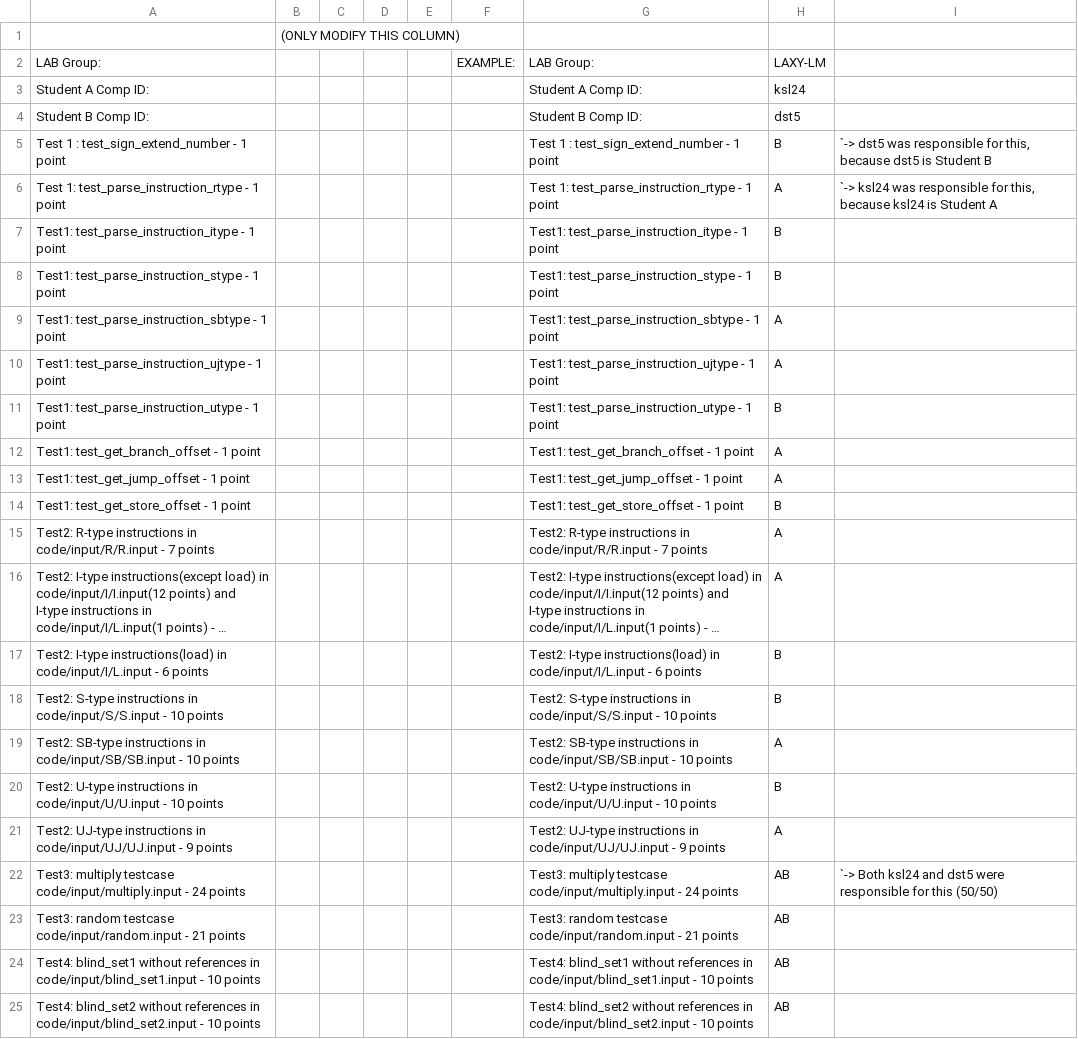
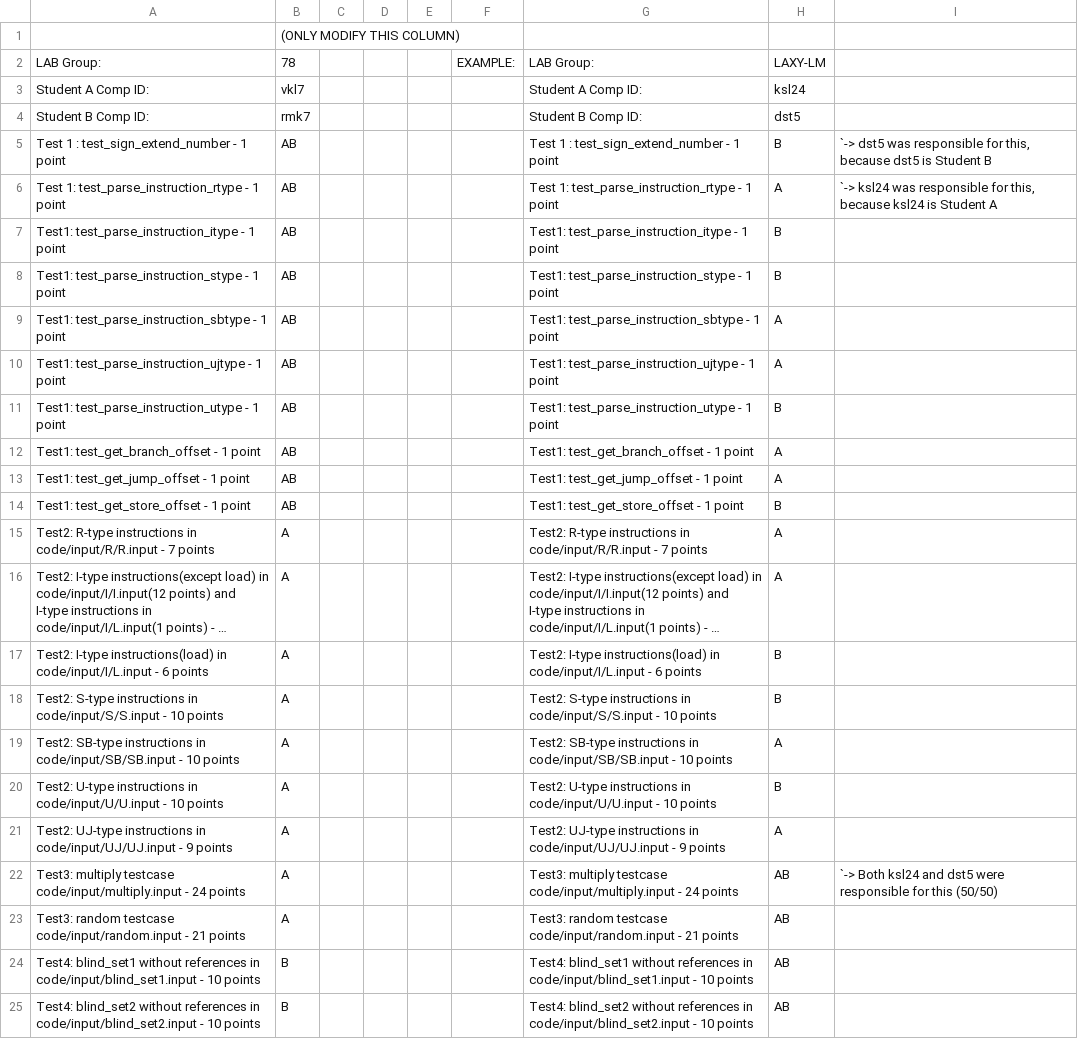
Before and after one commit to RMJun5/ENSC_254, a CSV file: lab2-base-code/WorkDistForGrading.csv, drawn as a sheet; long unchanged cells end in …; the diff names each change by its address in the sheet, - before the commit and + after, or states it on an @@ line.

Commit message:
Add files via upload

```diff
--- a/lab2-base-code/WorkDistForGrading.csv
+++ b/lab2-base-code/WorkDistForGrading.csv
-B2: (empty)
+B2: 78
-B3: (empty)
+B3: vkl7
-B4: (empty)
+B4: rmk7
-B5:B14: (empty)
+B5:B14: AB
-B15:B23: (empty)
+B15:B23: A
-B24:B25: (empty)
+B24:B25: B
```
